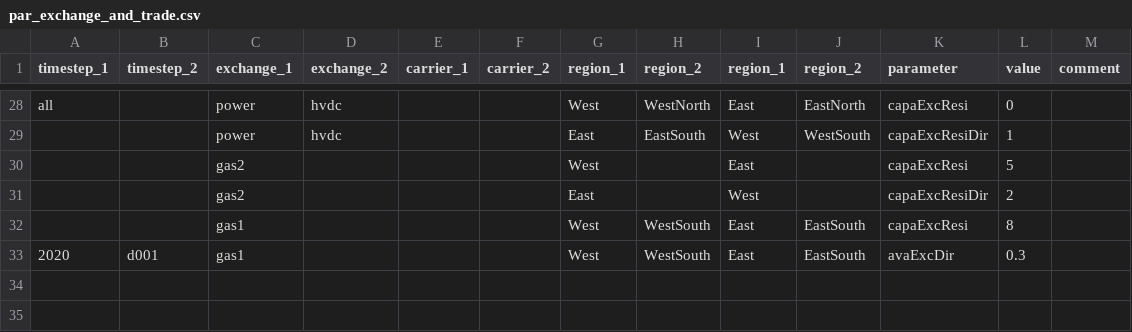
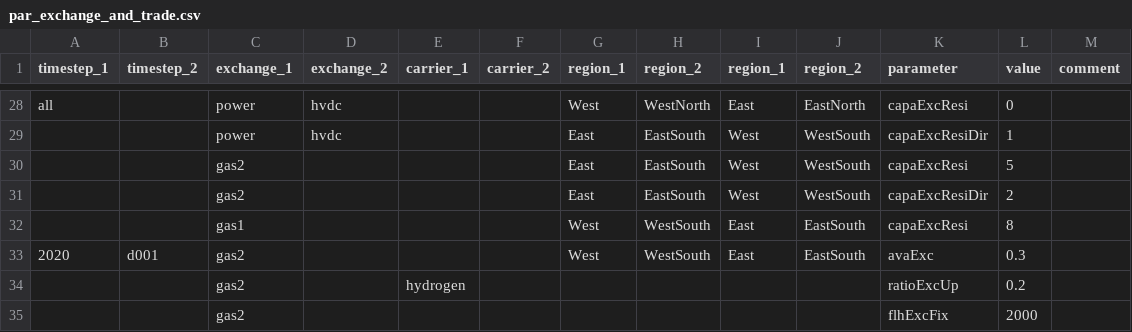
Before and after one commit to leonardgoeke/AnyMOD.jl, a CSV file: examples/demo/par_exchange_and_trade.csv, drawn as a sheet; only a part is shown, gaps mark what is left out.

Commit message:
completed new implementation of exchange

```diff
--- a/examples/demo/par_exchange_and_trade.csv
+++ b/examples/demo/par_exchange_and_trade.csv
@@ -29,5 +29,7 @@ all,,power,hvdc,,,West,WestNorth,East,EastNorth,capaExcResi,0,
 ,,power,hvdc,,,East,EastSouth,West,WestSouth,capaExcResiDir,1,
-,,gas2,,,,West,,East,,capaExcResi,5,
-,,gas2,,,,East,,West,,capaExcResiDir,2,
+,,gas2,,,,East,EastSouth,West,WestSouth,capaExcResi,5,
+,,gas2,,,,East,EastSouth,West,WestSouth,capaExcResiDir,2,
 ,,gas1,,,,West,WestSouth,East,EastSouth,capaExcResi,8,
-2020,d001,gas1,,,,West,WestSouth,East,EastSouth,avaExcDir,0.3,
+2020,d001,gas2,,,,West,WestSouth,East,EastSouth,avaExc,0.3,
+,,gas2,,hydrogen,,,,,,ratioExcUp,0.2,
+,,gas2,,,,,,,,flhExcFix,2000,
```
Also changed, not shown: examples/demo/set_exchange.csv, 8 other files.
